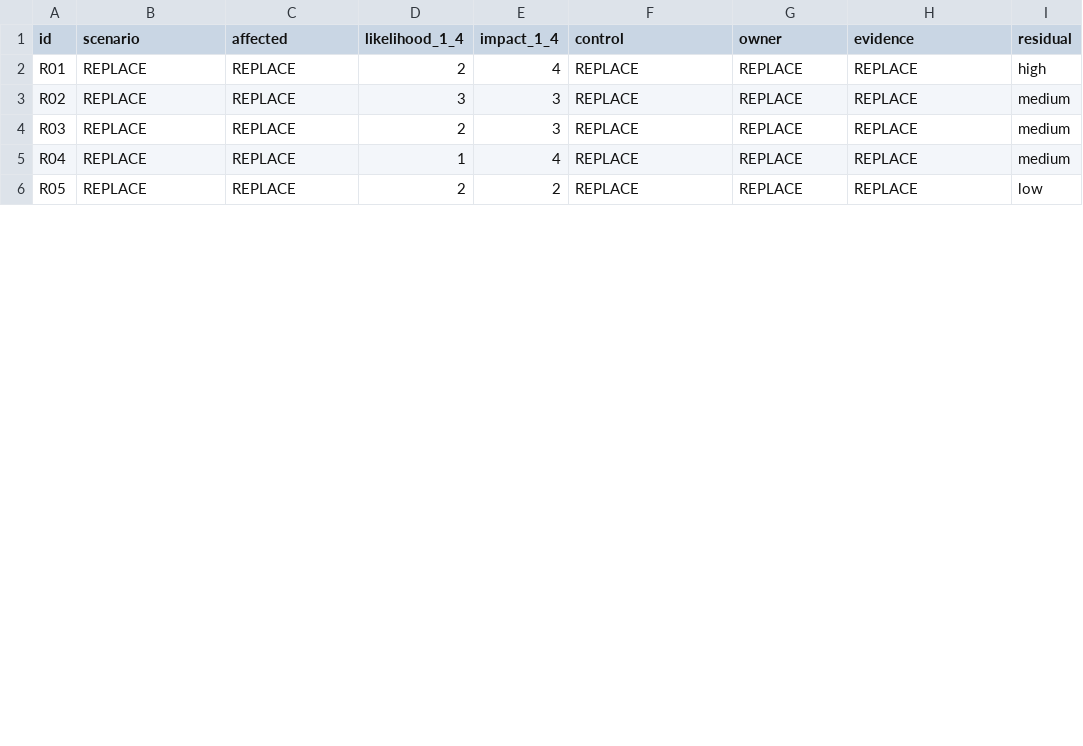
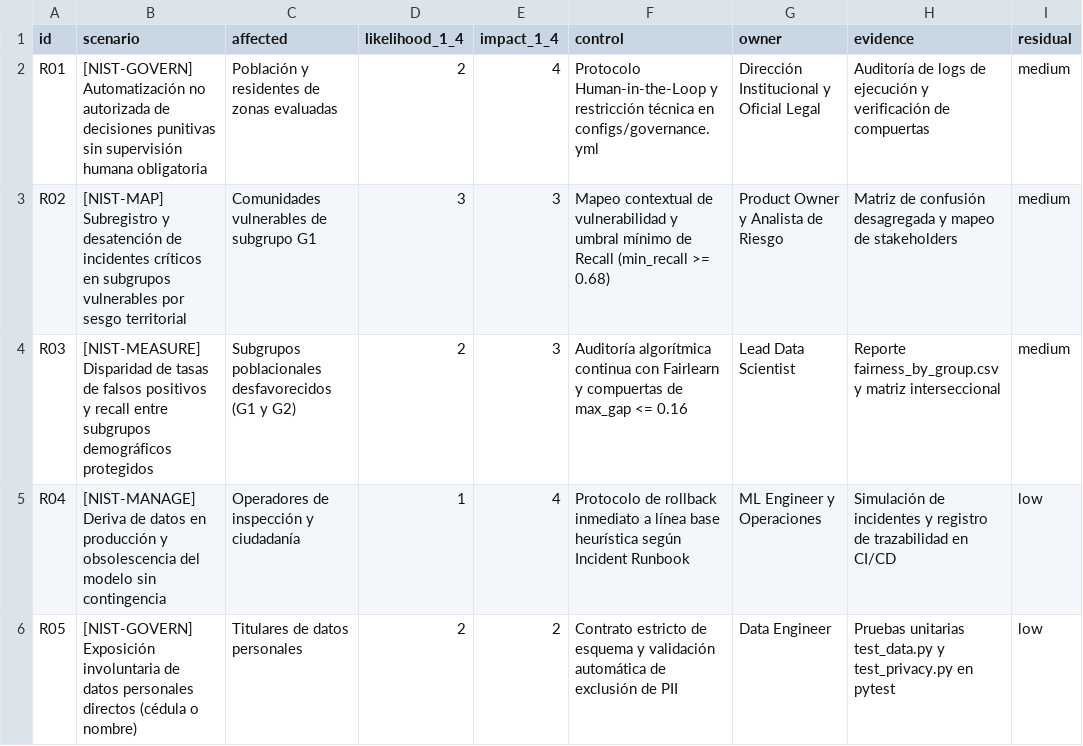
Before and after one commit to luisep28-pixel/INF8239_U04_Gobernanza_DSS_Proyecto_Base_uv, a CSV file: student_inputs/risk_register.csv, drawn as a sheet; only a part is shown; the diff covers the shown part only.

```diff
--- a/student_inputs/risk_register.csv
+++ b/student_inputs/risk_register.csv
@@ -1,6 +1,6 @@
 id,scenario,affected,likelihood_1_4,impact_1_4,control,owner,evidence,residual
-R01,REPLACE,REPLACE,2,4,REPLACE,REPLACE,REPLACE,high
-R02,REPLACE,REPLACE,3,3,REPLACE,REPLACE,REPLACE,medium
-R03,REPLACE,REPLACE,2,3,REPLACE,REPLACE,REPLACE,medium
-R04,REPLACE,REPLACE,1,4,REPLACE,REPLACE,REPLACE,medium
-R05,REPLACE,REPLACE,2,2,REPLACE,REPLACE,REPLACE,low
+R01,"[NIST-GOVERN] Automatización no autorizada de decisiones punitivas sin supervisión humana obligatoria","Población y residentes de zonas evaluadas",2,4,"Protocolo Human-in-the-Loop y restricción técnica en configs/governance.yml","Dirección Institucional y Oficial Legal","Auditoría de logs de ejecución y verificación de compuertas",medium
+R02,"[NIST-MAP] Subregistro y desatención de incidentes críticos en subgrupos vulnerables por sesgo territorial","Comunidades vulnerables de subgrupo G1",3,3,"Mapeo contextual de vulnerabilidad y umbral mínimo de Recall (min_recall >= 0.68)","Product Owner y Analista de Riesgo","Matriz de confusión desagregada y mapeo de stakeholders",medium
+R03,"[NIST-MEASURE] Disparidad de tasas de falsos positivos y recall entre subgrupos demográficos protegidos","Subgrupos poblacionales desfavorecidos (G1 y G2)",2,3,"Auditoría algorítmica continua con Fairlearn y compuertas de max_gap <= 0.16","Lead Data Scientist","Reporte fairness_by_group.csv y matriz interseccional",medium
+R04,"[NIST-MANAGE] Deriva de datos en producción y obsolescencia del modelo sin contingencia","Operadores de inspección y ciudadanía",1,4,"Protocolo de rollback inmediato a línea base heurística según Incident Runbook","ML Engineer y Operaciones","Simulación de incidentes y registro de trazabilidad en CI/CD",low
+R05,"[NIST-GOVERN] Exposición involuntaria de datos personales directos (cédula o nombre)","Titulares de datos personales",2,2,"Contrato estricto de esquema y validación automática de exclusión de PII","Data Engineer","Pruebas unitarias test_data.py y test_privacy.py en pytest",low
```
Also changed, not shown: 17 edited cells elsewhere in this file, student_inputs/stakeholders.csv, 11 other files.
